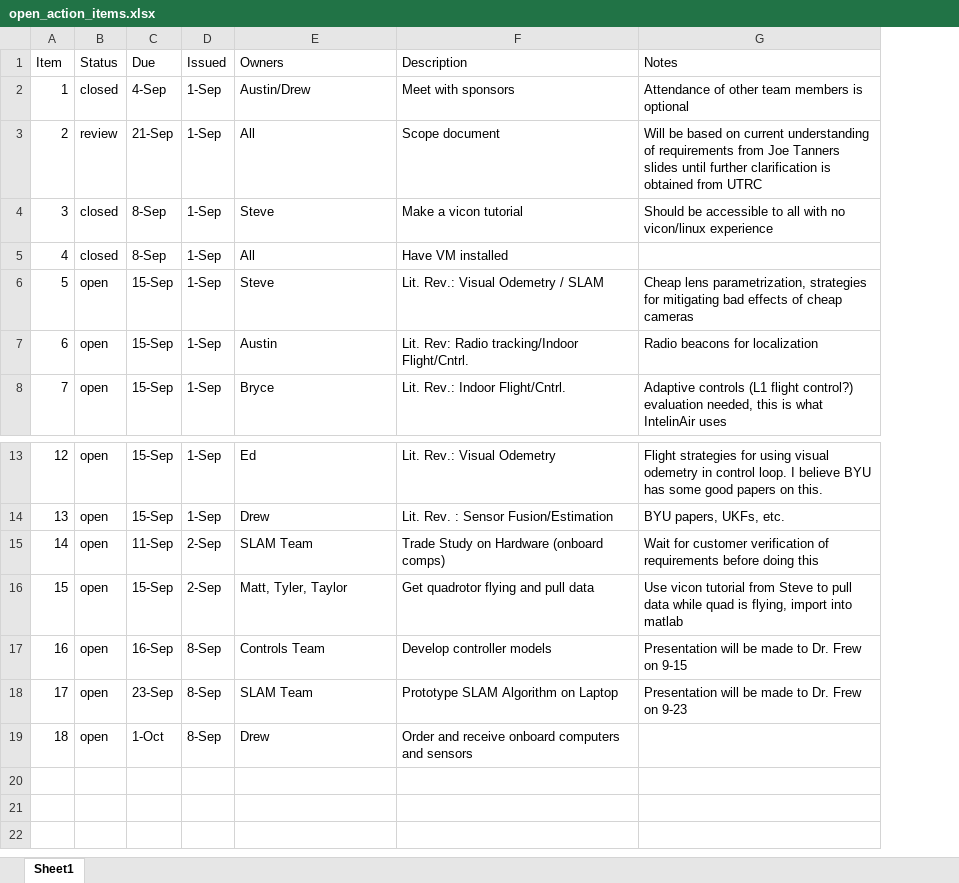
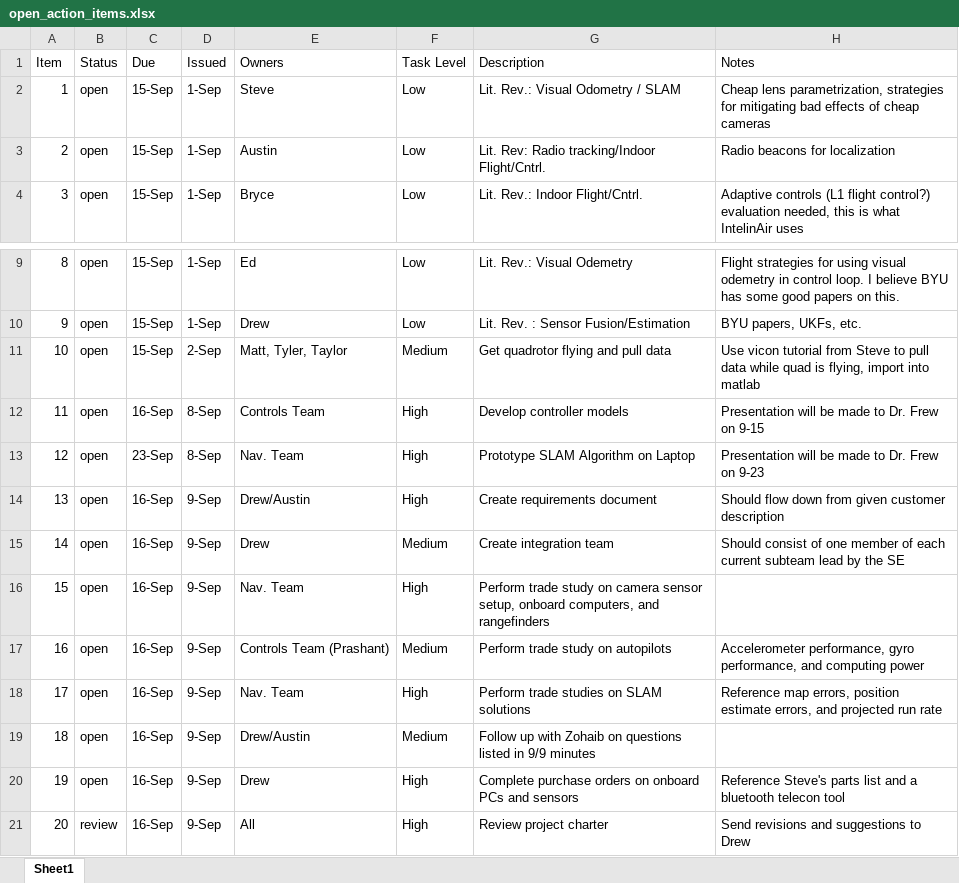
Before and after one commit to dtbinh/FlyNet, an Excel workbook: Action Items/open_action_items.xlsx, sheet Sheet1, drawn as a sheet; only a part is shown, gaps mark what is left out; values as stored, in another font and other column widths than the file's, no cell formats; removed rows and columns are numbered as before the commit, all else as after; the diff names each change by its address in the sheet, - before the commit and + after, or states it on an @@ line.

```diff
--- a/Action Items/open_action_items.xlsx (sheet Sheet1)
+++ b/Action Items/open_action_items.xlsx (sheet Sheet1)
+column F (Task Level), rows 2-4: all Low; rows 9-13: Low | Low | Medium | High | High; row 20: High
-row 2: 1 | closed | 4-Sep | 1-Sep | Austin/Drew | Meet with sponsors | Attendance of other team members is optional
-row 3: 2 | review | 21-Sep | 1-Sep | All | Scope document | Will be based on current understanding of requirements from Joe Tanners slides until further clarification is obtained from UTRC
-row 4: 3 | closed | 8-Sep | 1-Sep | Steve | Make a vicon tutorial | Should be accessible to all with no vicon/linux experience
-row 5: 4 | closed | 8-Sep | 1-Sep | All | Have VM installed
@@ column A (Item) renumbered between rows 2 and 20 @@
-G2 (Description): Lit. Rev.: Visual Odemetry / SLAM
+G2 (Description): Lit. Rev.: Visual Odometry / SLAM
-row 15: 14 | open | 11-Sep | 2-Sep | SLAM Team | Trade Study on Hardware (onboard comps) | Wait for customer verification of requirements before doing this
-E13 (Owners): SLAM Team
+E13 (Owners): Nav. Team
+row 14: 13 | open | 16-Sep | 9-Sep | Drew/Austin | High | Create requirements document | Should flow down from given customer description
+row 15: 14 | open | 16-Sep | 9-Sep | Drew | Medium | Create integration team | Should consist of one member of each current subteam lead by the SE
+row 16: 15 | open | 16-Sep | 9-Sep | Nav. Team | High | Perform trade study on camera sensor setup, onboard computers, and rangefinders
+row 17: 16 | open | 16-Sep | 9-Sep | Controls Team (Prashant) | Medium | Perform trade study on autopilots | Accelerometer performance, gyro performance, and computing power
+row 18: 17 | open | 16-Sep | 9-Sep | Nav. Team | High | Perform trade studies on SLAM solutions | Reference map errors, position estimate errors, and projected run rate
+row 19: 18 | open | 16-Sep | 9-Sep | Drew/Austin | Medium | Follow up with Zohaib on questions listed in 9/9 minutes
-C20 (Due): 1-Oct
+C20 (Due): 16-Sep
-D20 (Issued): 8-Sep
+D20 (Issued): 9-Sep
-G20 (Description): Order and receive onboard computers and sensors
+G20 (Description): Complete purchase orders on onboard PCs and sensors
-H20 (Notes): (empty)
+H20 (Notes): Reference Steve's parts list and a bluetooth telecon tool
+row 21: 20 | review | 16-Sep | 9-Sep | All | High | Review project charter | Send revisions and suggestions to Drew
```
Also changed, not shown: cell formats, Administration/Documentation/flynet_requirements.xlsx, 3 other files.
